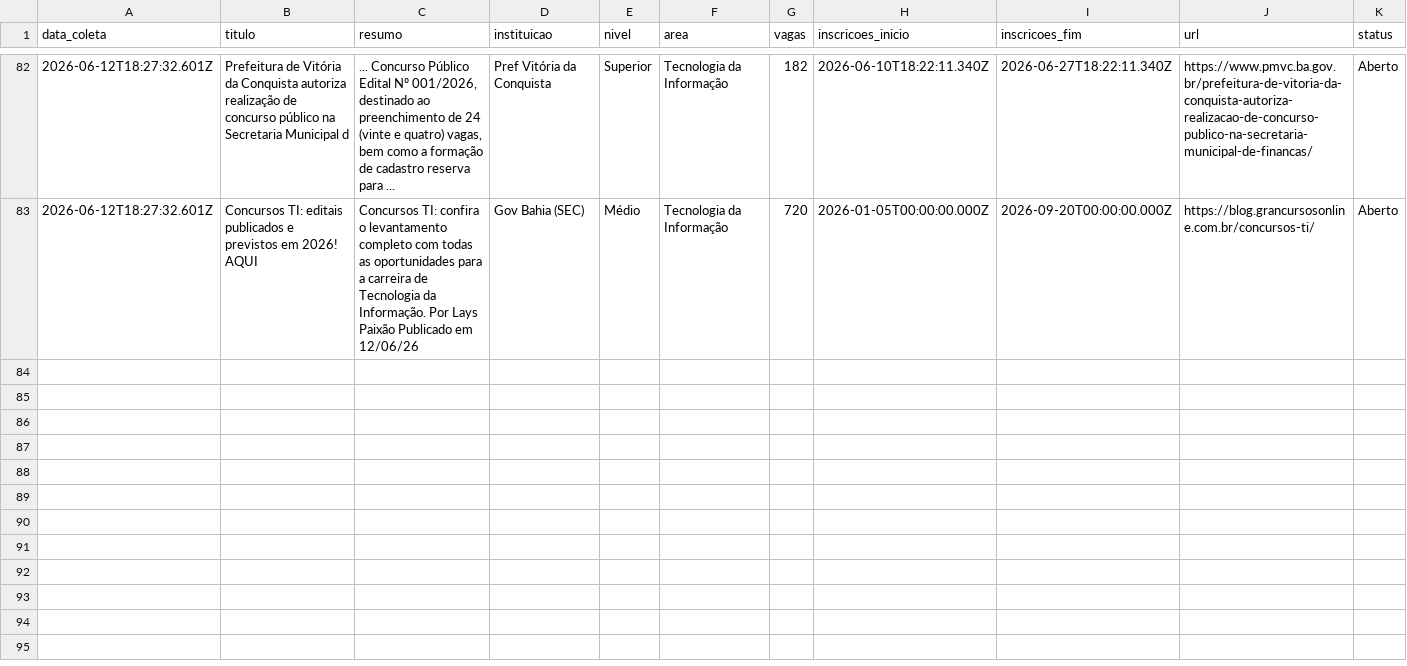
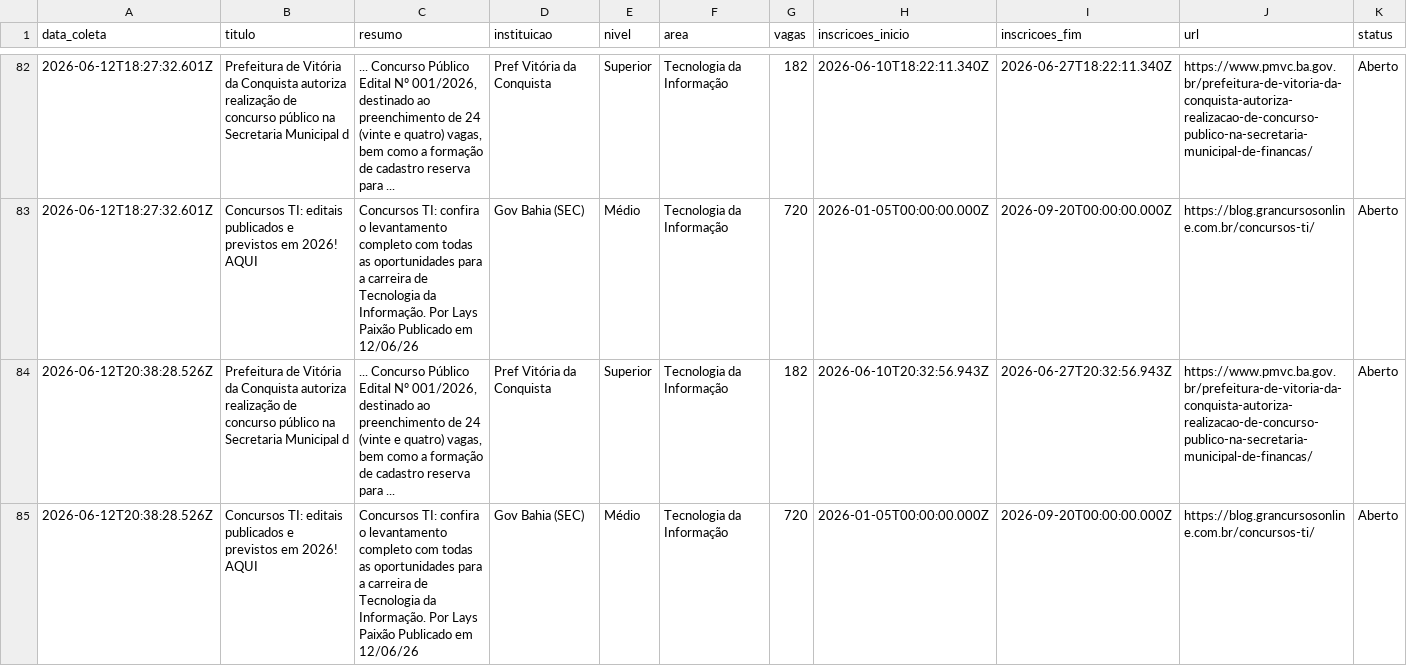
Before and after one commit to yuriluna85/concursos-bahia, a CSV file: DATA/2026/06/ti-junho-2026.csv, drawn as a sheet; only a part is shown, gaps mark what is left out; rows hold the shown columns only; the diff names each change by its address in the sheet, - before the commit and + after, or states it on an @@ line.

```diff
--- a/DATA/2026/06/ti-junho-2026.csv
+++ b/DATA/2026/06/ti-junho-2026.csv
+row 84: 2026-06-12T20:38:28.526Z | Prefeitura de Vitória da Conquista autoriza realização de concurso público na Secretaria Municipal d | ... Concurso Público Edital Nº 001/2026, destinado ao preenchimento de 24 (vinte e quatro) vagas, bem como a formação de cadastro reserva para ... | Pref Vitória da Conquista | Superior | Tecnologia da Informação | 182 | 2026-06-10T20:32:56.943Z | 2026-06-27T20:32:56.943Z | https://www.pmvc.ba.gov.br/prefeitura-de-vitoria-da-conquista-autoriza-realizacao-de-concurso-publico-na-secretaria-municipal-de-financas/ | Aberto
+row 85: 2026-06-12T20:38:28.526Z | Concursos TI: editais publicados e previstos em 2026! AQUI | Concursos TI: confira o levantamento completo com todas as oportunidades para a carreira de Tecnologia da Informação. Por Lays Paixão Publicado em 12/06/26 | Gov Bahia (SEC) | Médio | Tecnologia da Informação | 720 | 2026-01-05T00:00:00.000Z | 2026-09-20T00:00:00.000Z | https://blog.grancursosonline.com.br/concursos-ti/ | Aberto
```
Also changed, not shown: DATA/2026/06/dentista-junho-2026.csv, DATA/2026/06/geral-junho-2026.csv, 3 other files.
